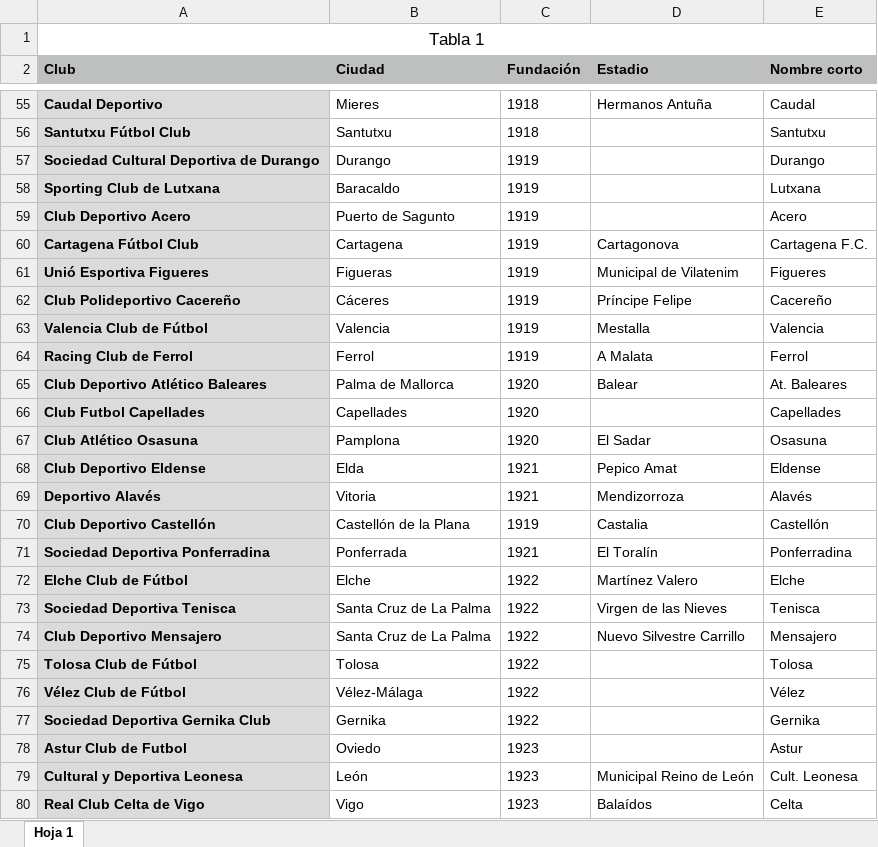
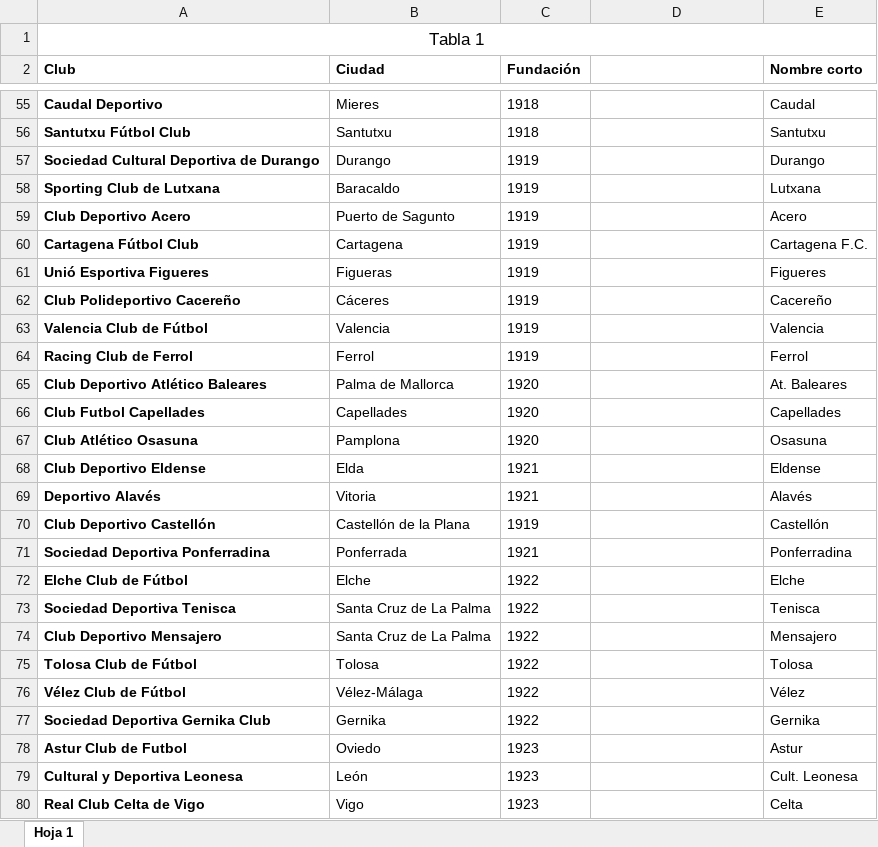
Before and after one commit to jtambo99/practi1_bases, an Excel workbook: tablas/base futbol.xlsx, sheet Hoja 1, drawn as a sheet; only a part is shown, gaps mark what is left out; values as stored, in another font and other column widths than the file's, no borders; the diff covers the shown part only; the diff names each change by its address in the sheet, - before the commit and + after, or states it on an @@ line.

```diff
--- a/tablas/base futbol.xlsx (sheet Hoja 1)
+++ b/tablas/base futbol.xlsx (sheet Hoja 1)
-A2:E2 fill: #BDC0BF
+A2:E2 fill: none
-D2: Estadio
+D2: (empty)
-A55:A80 fill: #DBDBDB
+A55:A80 fill: none
-D55: Hermanos Antuña
+D55: (empty)
-D60: Cartagonova
+D60: (empty)
-D61: Municipal de Vilatenim
+D61: (empty)
-D62: Príncipe Felipe
+D62: (empty)
-D63: Mestalla
+D63: (empty)
-D64: A Malata
+D64: (empty)
-D65: Balear
+D65: (empty)
-D67: El Sadar
+D67: (empty)
-D68: Pepico Amat
+D68: (empty)
-D69: Mendizorroza
+D69: (empty)
-D70: Castalia
+D70: (empty)
-D71: El Toralín
+D71: (empty)
-D72: Martínez Valero
+D72: (empty)
-D73: Virgen de las Nieves
+D73: (empty)
-D74: Nuevo Silvestre Carrillo
+D74: (empty)
-D79: Municipal Reino de León
+D79: (empty)
-D80: Balaídos
+D80: (empty)
```
Also changed, not shown: 148 edited cells and cell formats elsewhere in this sheet, 4 other files.
